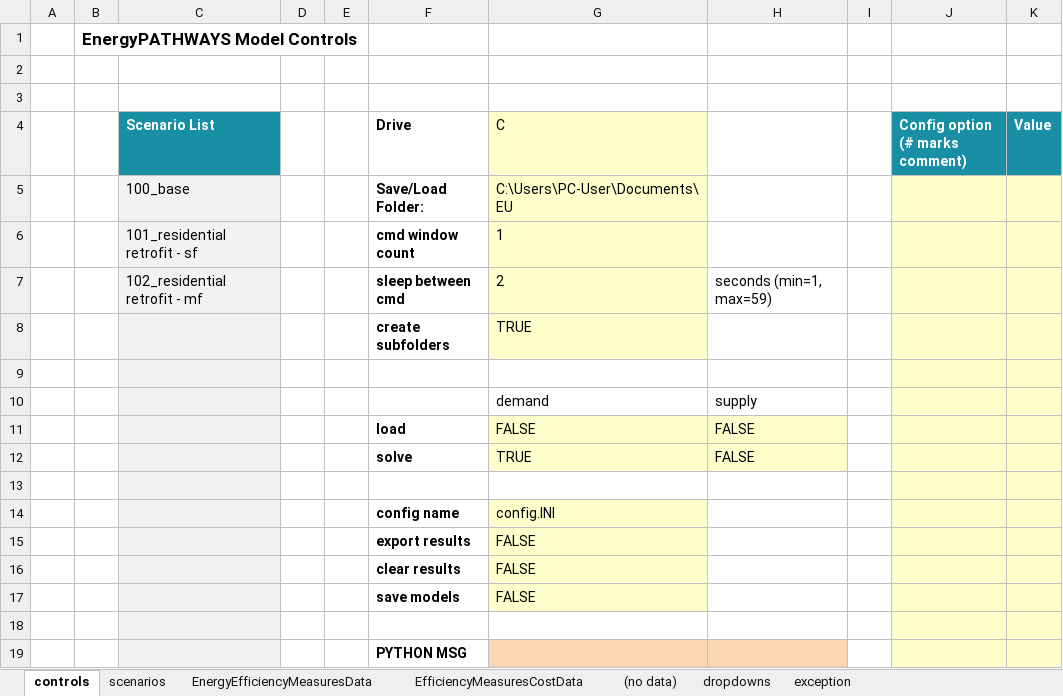
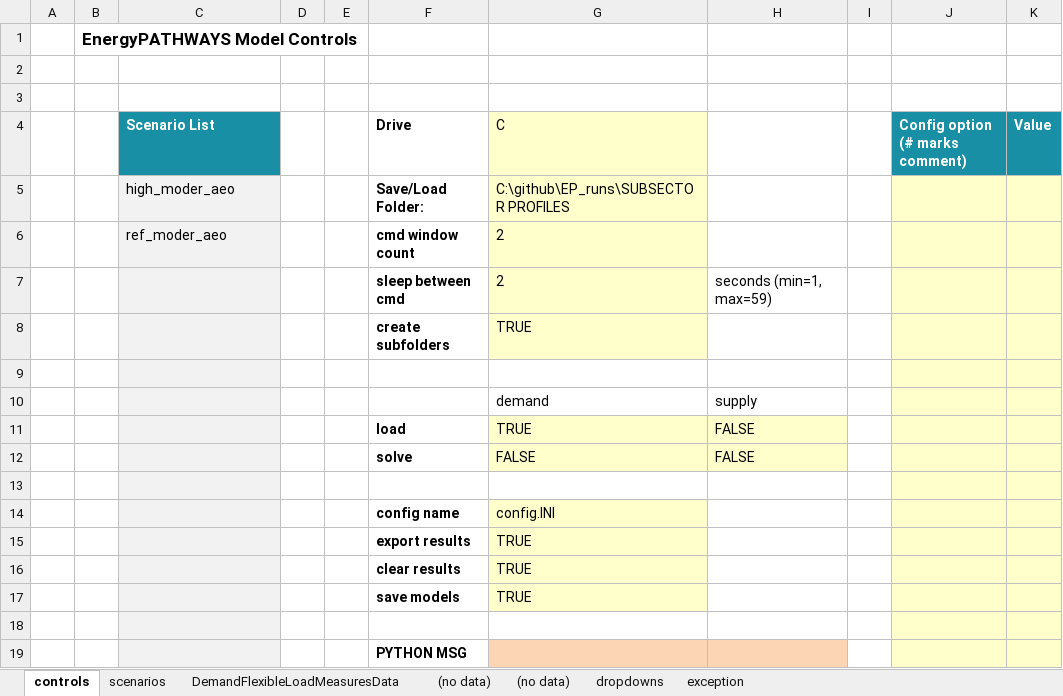
Before and after one commit to energyPATHWAYS/EnergyPATHWAYS, an Excel workbook: model_building_tools/scenario_builder/scenario_builder.xlsm, sheet controls, drawn as a sheet; values as stored, in another font and other column widths than the file's, no borders; charts and pictures and conditional formats not drawn; removed rows and columns are numbered as before the commit, all else as after; the diff names each change by its address in the sheet, - before the commit and + after, or states it on an @@ line.

```diff
--- a/model_building_tools/scenario_builder/scenario_builder.xlsm (sheet controls)
+++ b/model_building_tools/scenario_builder/scenario_builder.xlsm (sheet controls)
-sheet tab: EnergyEfficiencyMeasuresData
+sheet tab: DemandFlexibleLoadMeasuresData
-sheet tab: EfficiencyMeasuresCostData
@@ sheet tab order changed: controls | scenarios | DemandFlexibleLoadMeasuresData | (no data) | (no data) | dropdowns | exception @@
-row 5:  |  | 100_base |  |  | Save/Load Folder: | C:\Users\PC-User\Documents\EU
-row 6:  |  | 101_residential retrofit - sf |  |  | cmd window count | 1
+row 5:  |  | high_moder_aeo |  |  | Save/Load Folder: | C:\github\EP_runs\SUBSECTOR PROFILES
+row 6:  |  | ref_moder_aeo |  |  | cmd window count | 2
-C7 (Scenario List): 102_residential retrofit - mf
+C7 (Scenario List): (empty)
-G11 (C): FALSE
+G11 (C): TRUE
-G12 (C): TRUE
+G12 (C): FALSE
-G15:G17 (C): FALSE
+G15:G17 (C): TRUE
```
Also changed, not shown: sheet scenarios, sheet DemandFlexibleLoadMeasuresData, charts or pictures, 5 other files.
